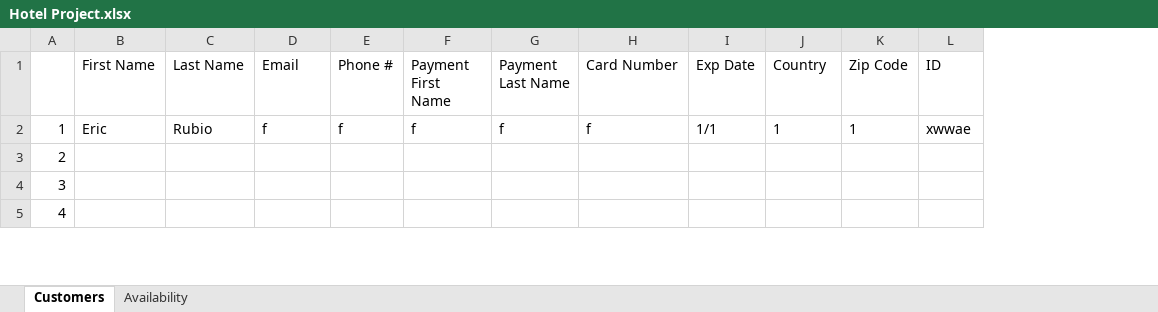
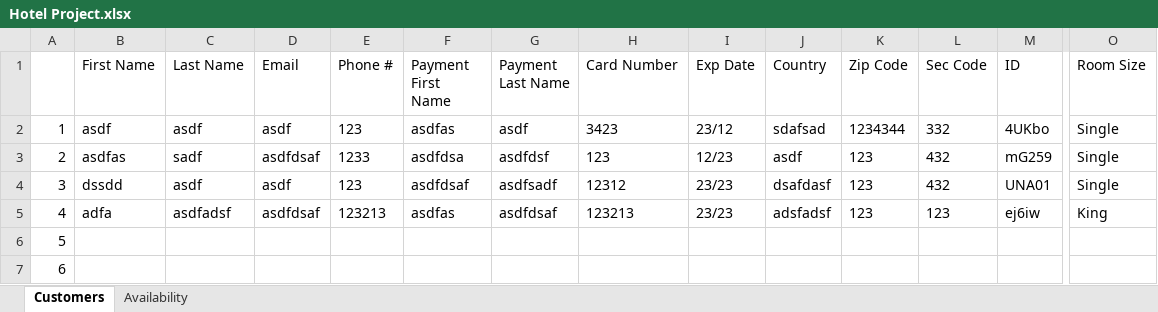
Before and after one commit to josegodinez25/Bit-by-Bit, an Excel workbook: HotelProject/Hotel Project.xlsx, sheet Customers, drawn as a sheet; only a part is shown, gaps mark what is left out; values as stored, in another font and other column widths than the file's, no borders; addresses are those after the commit; rows hold the shown columns only; the diff covers the shown part only; the diff names each change by its address in the sheet, - before the commit and + after, or states it on an @@ line.

Commit message:
added the extra info on excel

```diff
--- a/HotelProject/Hotel Project.xlsx (sheet Customers)
+++ b/HotelProject/Hotel Project.xlsx (sheet Customers)
+column L (Sec Code), rows 2-3: 332 | 432
+column O (Room Size), rows 2-3: Single | Single
-B2 (First Name): Eric
+B2 (First Name): asdf
-C2 (Last Name): Rubio
+C2 (Last Name): asdf
-D2 (Email): f
+D2 (Email): asdf
-E2 (Phone #): f
+E2 (Phone #): 123
-F2 (Payment First Name): f
+F2 (Payment First Name): asdfas
-G2 (Payment Last Name): f
+G2 (Payment Last Name): asdf
-H2 (Card Number): f
+H2 (Card Number): 3423
-I2 (Exp Date): 1/1
+I2 (Exp Date): 23/12
-J2 (Country): 1
+J2 (Country): sdafsad
-K2 (Zip Code): 1
+K2 (Zip Code): 1234344
-M2 (ID): xwwae
+M2 (ID): 4UKbo
-B3 (First Name): (empty)
+B3 (First Name): asdfas
-C3 (Last Name): (empty)
+C3 (Last Name): sadf
-D3 (Email): (empty)
+D3 (Email): asdfdsaf
-E3 (Phone #): (empty)
+E3 (Phone #): 1233
-F3 (Payment First Name): (empty)
+F3 (Payment First Name): asdfdsa
-G3 (Payment Last Name): (empty)
+G3 (Payment Last Name): asdfdsf
-H3 (Card Number): (empty)
+H3 (Card Number): 123
-I3 (Exp Date): (empty)
+I3 (Exp Date): 12/23
-J3 (Country): (empty)
+J3 (Country): asdf
-K3 (Zip Code): (empty)
+K3 (Zip Code): 123
-M3 (ID): (empty)
+M3 (ID): mG259
+row 4: 3 | dssdd | asdf | asdf | 123 | asdfdsaf | asdfsadf | 12312 | 23/23 | dsafdasf | 123 | 432 | UNA01 | Single
+row 5: 4 | adfa | asdfadsf | asdfdsaf | 123213 | asdfas | asdfdsaf | 123213 | 23/23 | adsfadsf | 123 | 123 | ej6iw | King
-A6: 3
+A6: 5
-A7: 4
+A7: 6
```
Also changed, not shown: 2 removed rows and 7 edited cells elsewhere in this sheet, sheet Availability, 10 other files.
